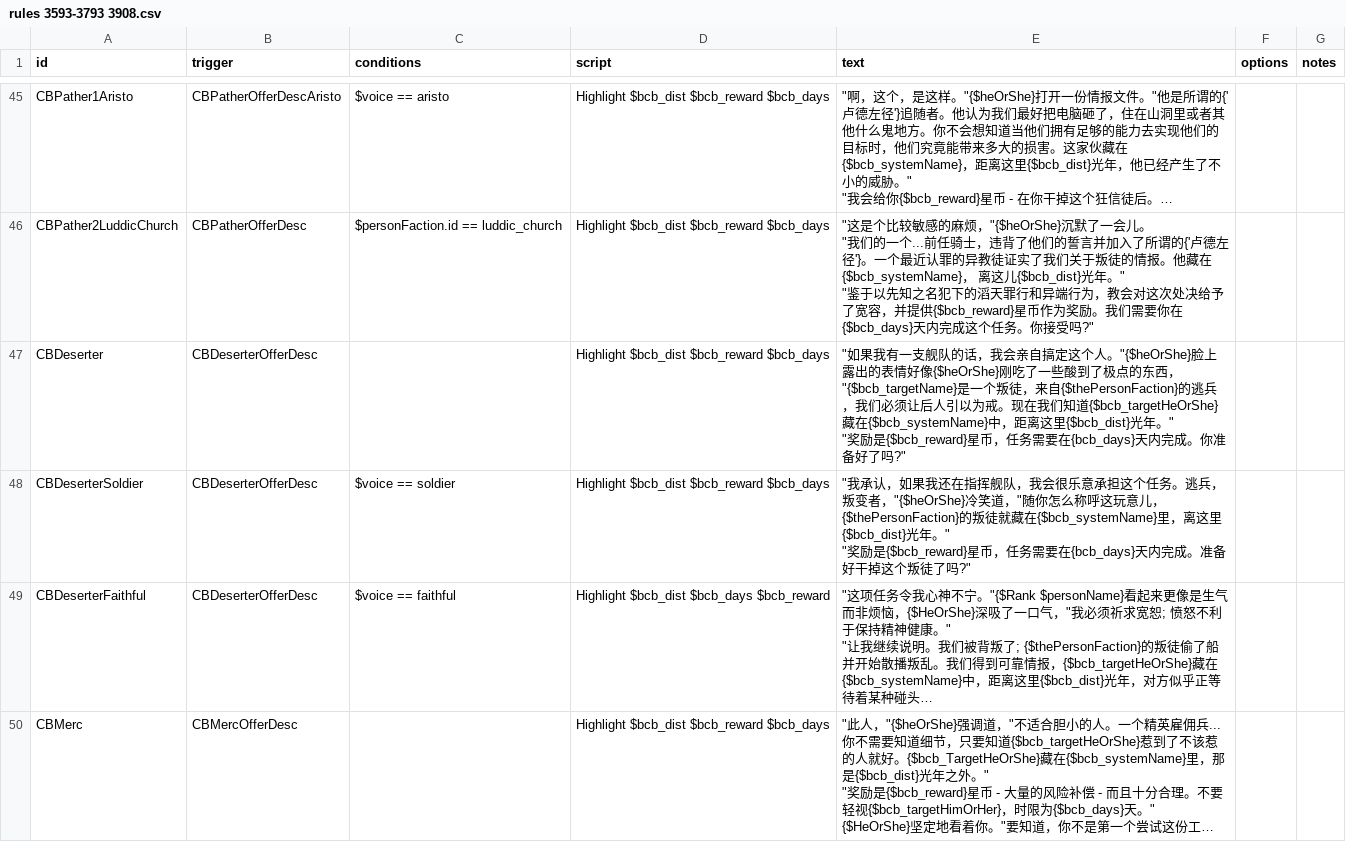
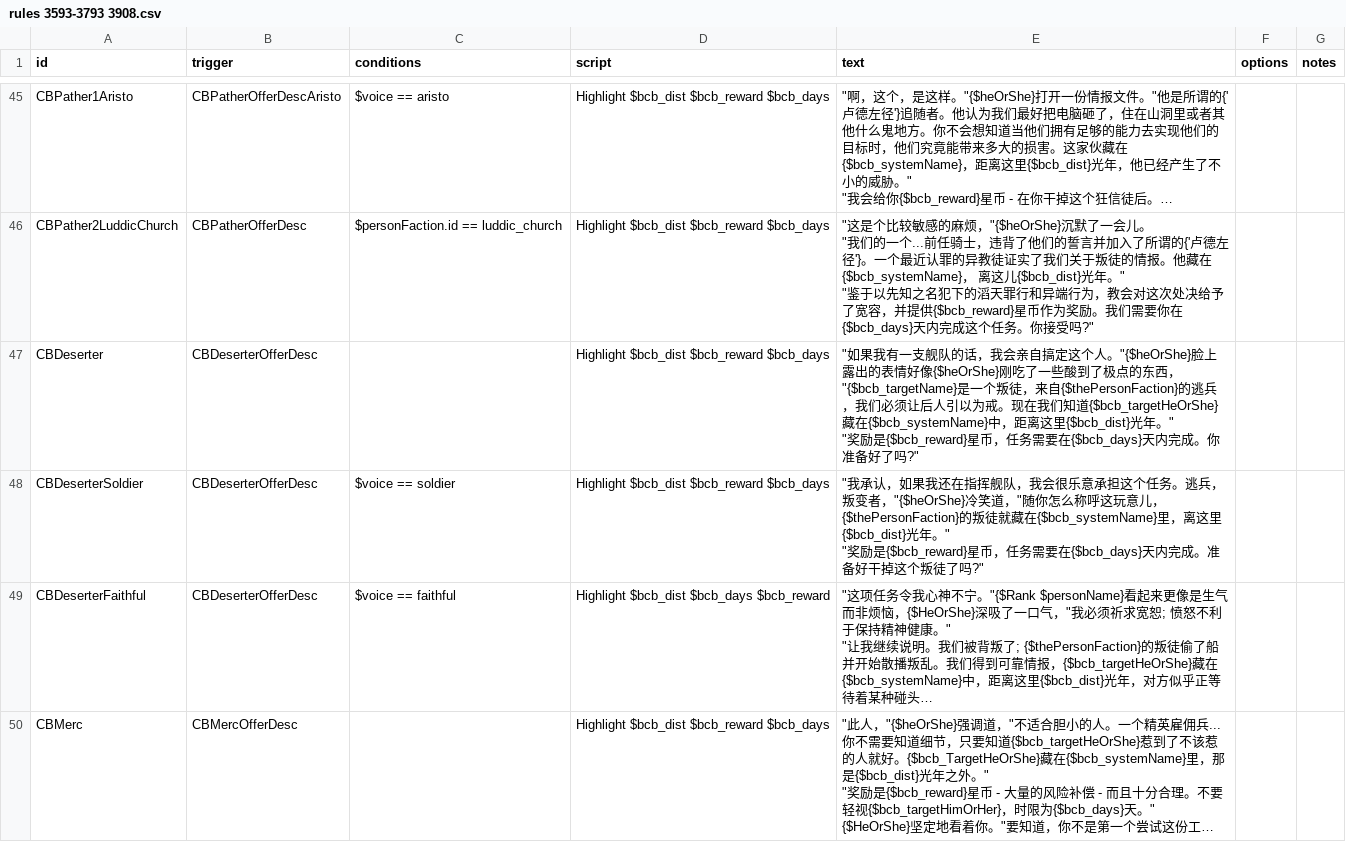
Before and after one commit to TruthOriginem/Starsector-0951-Localization, a CSV file: localization/data/campaign/rules分段/rules 3593-3793 3908.csv, drawn as a sheet; only a part is shown, gaps mark what is left out; long unchanged cells end in …; the diff names each change by its address in the sheet, - before the commit and + after, or states it on an @@ line.

Commit message:
Update rules 3593-3793 3908.csv

```diff
--- a/localization/data/campaign/rules分段/rules 3593-3793 3908.csv
+++ b/localization/data/campaign/rules分段/rules 3593-3793 3908.csv
-E47 (text): …务需要在{bcb_days}天内完成…
+E47 (text): …务需要在{$bcb_days}天内完成…
-E48 (text): …务需要在{bcb_days}天内完成…
+E48 (text): …务需要在{$bcb_days}天内完成…
```
